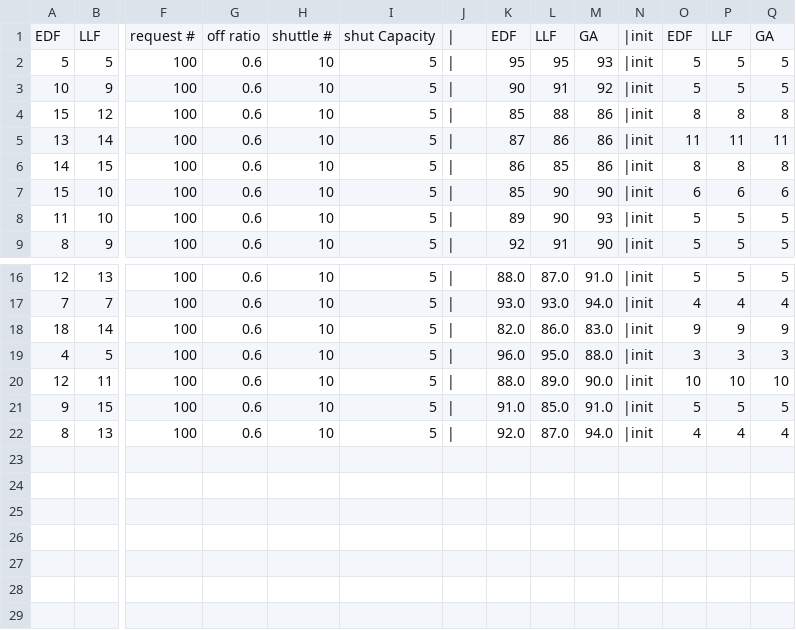
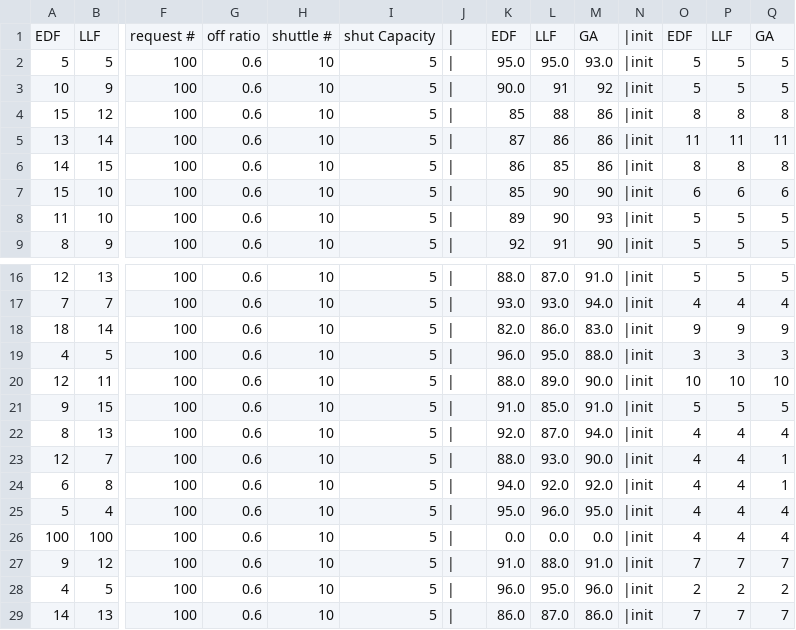
Before and after one commit to jtjun/SnuttleR, a CSV file: result/result.csv, drawn as a sheet; only a part is shown, gaps mark what is left out; rows hold the shown columns only; the diff names each change by its address in the sheet, - before the commit and + after, or states it on an @@ line.

```diff
--- a/result/result.csv
+++ b/result/result.csv
-K2: 95
+K2: 95.0
-L2: 95
+L2: 95.0
-M2: 93
+M2: 93.0
-K3: 90
+K3: 90.0
+row 23: 12 | 7 | 100 | 0.6 | 10 | 5 | | | 88.0 | 93.0 | 90.0 | |init | 4 | 4 | 1
+row 24: 6 | 8 | 100 | 0.6 | 10 | 5 | | | 94.0 | 92.0 | 92.0 | |init | 4 | 4 | 1
+row 25: 5 | 4 | 100 | 0.6 | 10 | 5 | | | 95.0 | 96.0 | 95.0 | |init | 4 | 4 | 4
+row 26: 100 | 100 | 100 | 0.6 | 10 | 5 | | | 0.0 | 0.0 | 0.0 | |init | 4 | 4 | 4
+row 27: 9 | 12 | 100 | 0.6 | 10 | 5 | | | 91.0 | 88.0 | 91.0 | |init | 7 | 7 | 7
+row 28: 4 | 5 | 100 | 0.6 | 10 | 5 | | | 96.0 | 95.0 | 96.0 | |init | 2 | 2 | 2
+row 29: 14 | 13 | 100 | 0.6 | 10 | 5 | | | 86.0 | 87.0 | 86.0 | |init | 7 | 7 | 7
```
Also changed, not shown: 5 other files.
